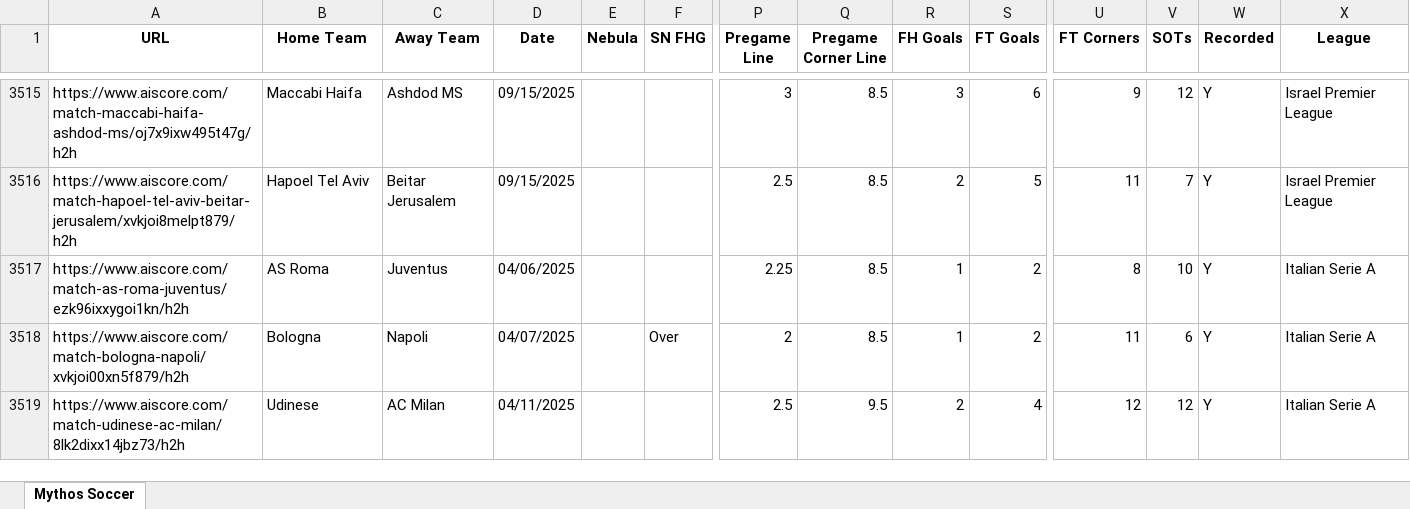
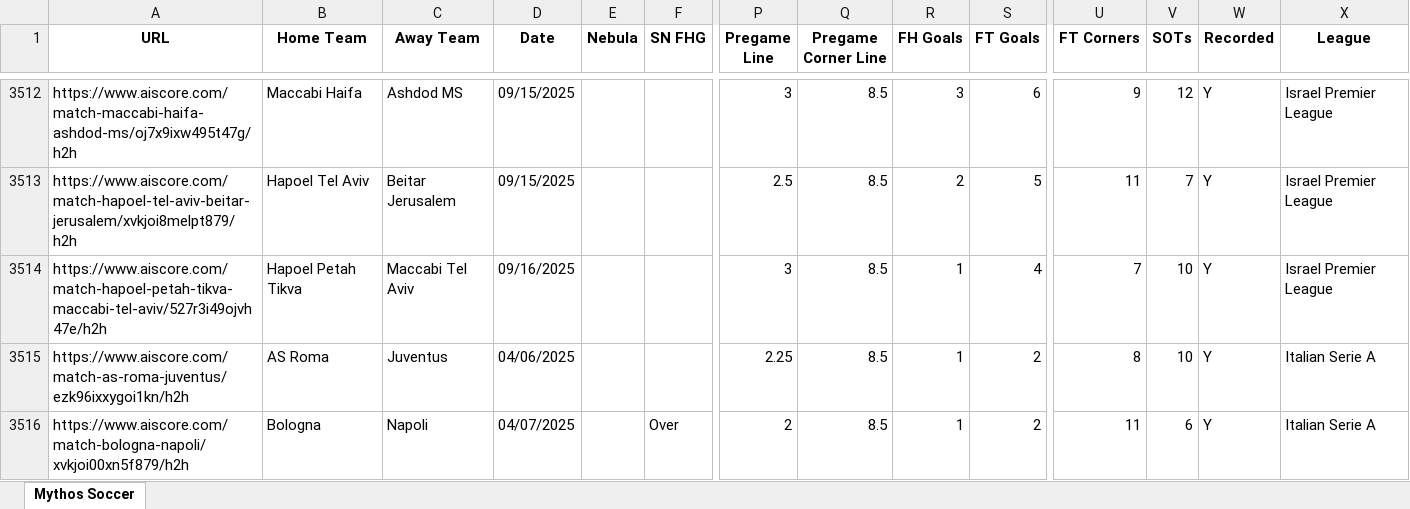
Before and after one commit to Captain-Duckie/whop, an Excel workbook: public/Soccer Records.xlsx, sheet Mythos Soccer, drawn as a sheet; only a part is shown, gaps mark what is left out; the shorter side is filled out with more unchanged rows; values as stored, in another font and other column widths than the file's, no borders; rows hold the shown columns only; the diff covers the shown part only; the diff names each change by its address in the sheet, - before the commit and + after, or states it on an @@ line.

Commit message:
Auto-update Soccer Records at 2025-09-16T16:11:24.621180

```diff
--- a/public/Soccer Records.xlsx (sheet Mythos Soccer)
+++ b/public/Soccer Records.xlsx (sheet Mythos Soccer)
+row 3514: https://www.aiscore.com/match-hapoel-petah-tikva-maccabi-tel-aviv/527r3i49ojvh47e/h2h | Hapoel Petah Tikva | Maccabi Tel Aviv | 09/16/2025 |  |  | 3 | 8.5 | 1 | 4 | 7 | 10 | Y | Israel Premier League
```
Also changed, not shown: 19 added rows, 22 removed rows and 23 edited cells elsewhere in this sheet.
